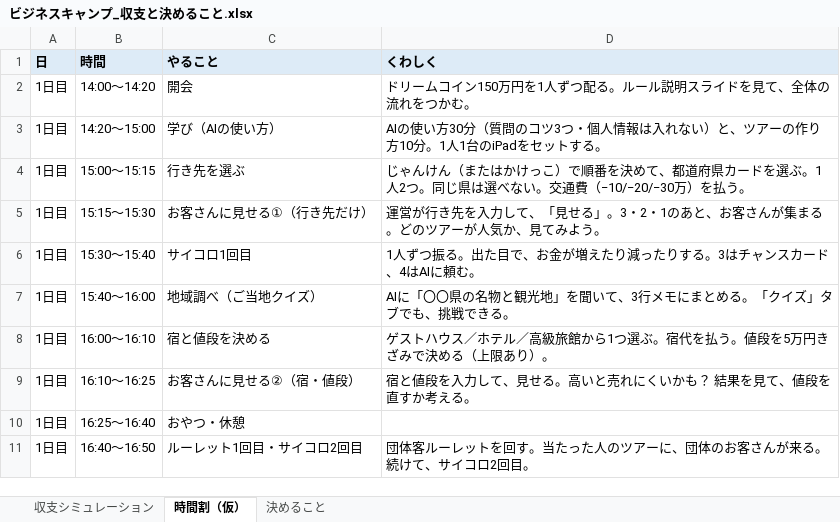
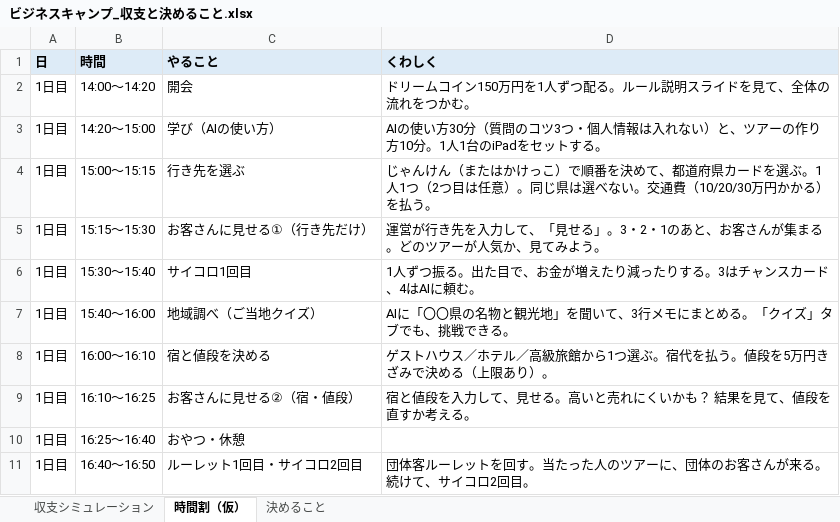
Before and after one commit to kazunurse/-, an Excel workbook: タスク管理エージェント/ビジキャン_全ファイル/4_表/ビジネスキャンプ_収支と決めること.xlsx, sheet 時間割（仮）, drawn as a sheet; only a part is shown; values as stored, in another font and other column widths than the file's, no borders; the diff names each change by its address in the sheet, - before the commit and + after, or states it on an @@ line.

```diff
--- a/タスク管理エージェント/ビジキャン_全ファイル/4_表/ビジネスキャンプ_収支と決めること.xlsx (sheet 時間割（仮）)
+++ b/タスク管理エージェント/ビジキャン_全ファイル/4_表/ビジネスキャンプ_収支と決めること.xlsx (sheet 時間割（仮）)
-D4 (くわしく): …ぶ。1人2つ。同じ県は選べない。交通費（−10/−20/−30万）を払う…
+D4 (くわしく): …ぶ。1人1つ（2つ目は任意）。同じ県は選べない。交通費（10/20/30万円かかる）を払う…
```
Also changed, not shown: sheet 決めること, タスク管理エージェント/ビジネスキャンプ/ビジネスキャンプ_収支と決めること.xlsx, 16 other files.
